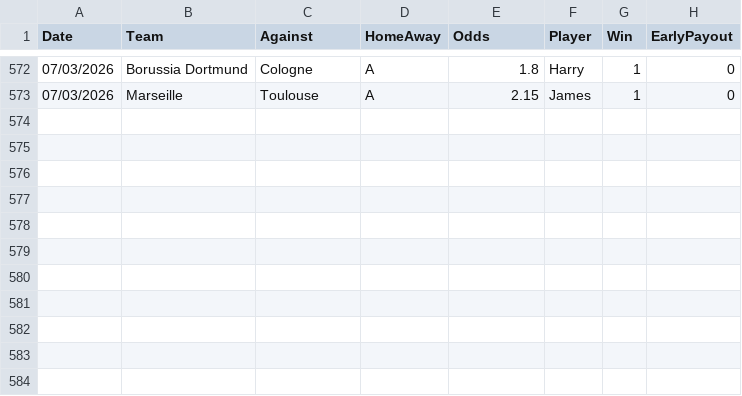
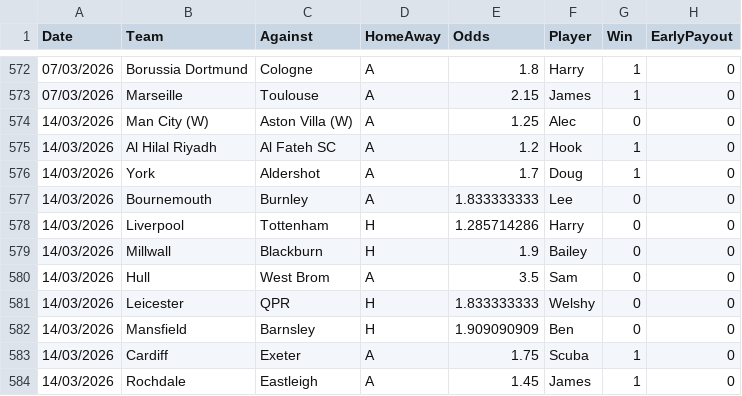
Before and after one commit to BenGillard/AccaTracker, a CSV file: Results.csv, drawn as a sheet; only a part is shown, gaps mark what is left out; the diff names each change by its address in the sheet, - before the commit and + after, or states it on an @@ line.

```diff
--- a/Results.csv
+++ b/Results.csv
+row 574: 14/03/2026 | Man City (W) | Aston Villa (W) | A | 1.25 | Alec | 0 | 0
+row 575: 14/03/2026 | Al Hilal Riyadh | Al Fateh SC | A | 1.2 | Hook | 1 | 0
+row 576: 14/03/2026 | York | Aldershot | A | 1.7 | Doug | 1 | 0
+row 577: 14/03/2026 | Bournemouth | Burnley | A | 1.833333333 | Lee | 0 | 0
+row 578: 14/03/2026 | Liverpool | Tottenham | H | 1.285714286 | Harry | 0 | 0
+row 579: 14/03/2026 | Millwall | Blackburn | H | 1.9 | Bailey | 0 | 0
+row 580: 14/03/2026 | Hull | West Brom | A | 3.5 | Sam | 0 | 0
+row 581: 14/03/2026 | Leicester | QPR | H | 1.833333333 | Welshy | 0 | 0
+row 582: 14/03/2026 | Mansfield | Barnsley | H | 1.909090909 | Ben | 0 | 0
+row 583: 14/03/2026 | Cardiff | Exeter | A | 1.75 | Scuba | 1 | 0
+row 584: 14/03/2026 | Rochdale | Eastleigh | A | 1.45 | James | 1 | 0
```
Also changed, not shown: 2 other files.
